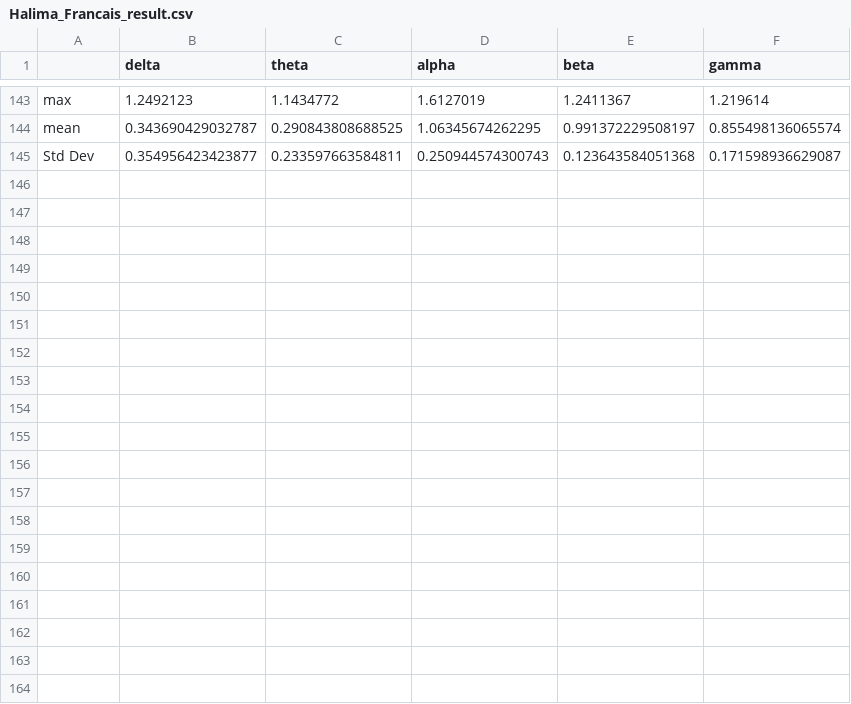
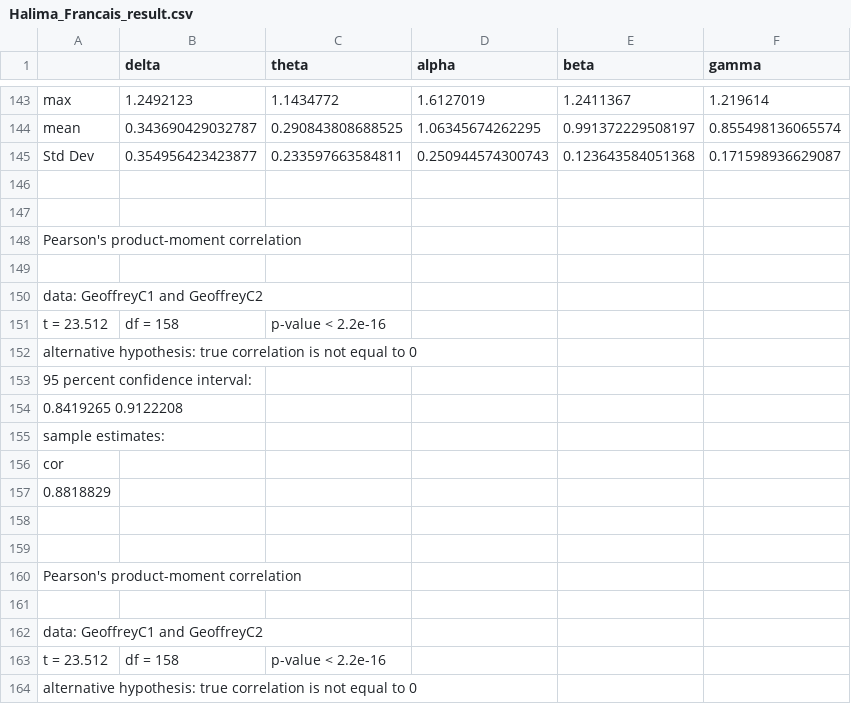
Before and after one commit to ThomsMTZ/Project_Muse, a CSV file: Projet-Muse-master/Data/Halima/Halima_Francais_result.csv, drawn as a sheet; only a part is shown, gaps mark what is left out; the diff covers the shown part only.

```diff
--- a/Projet-Muse-master/Data/Halima/Halima_Francais_result.csv
+++ b/Projet-Muse-master/Data/Halima/Halima_Francais_result.csv
@@ -145 +145,20 @@ mean,0.343690429032787,0.290843808688525,1.06345674262295,0.991372229508197,0.85
 Std Dev,0.354956423423877,0.233597663584811,0.250944574300743,0.123643584051368,0.171598936629087
+
+
+	Pearson's product-moment correlation
+
+data:  GeoffreyC1 and GeoffreyC2
+t = 23.512, df = 158, p-value < 2.2e-16
+alternative hypothesis: true correlation is not equal to 0
+95 percent confidence interval:
+ 0.8419265 0.9122208
+sample estimates:
+      cor
+0.8818829
+
+
+	Pearson's product-moment correlation
+
+data:  GeoffreyC1 and GeoffreyC2
+t = 23.512, df = 158, p-value < 2.2e-16
+alternative hypothesis: true correlation is not equal to 0
```
Also changed, not shown: 10 added rows elsewhere in this file, 2 other files.
